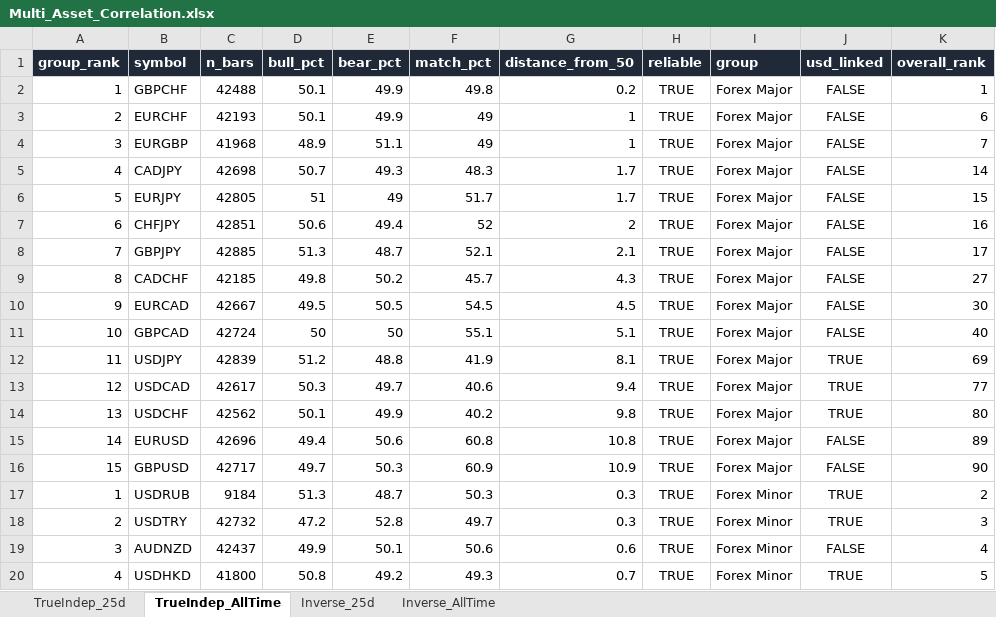
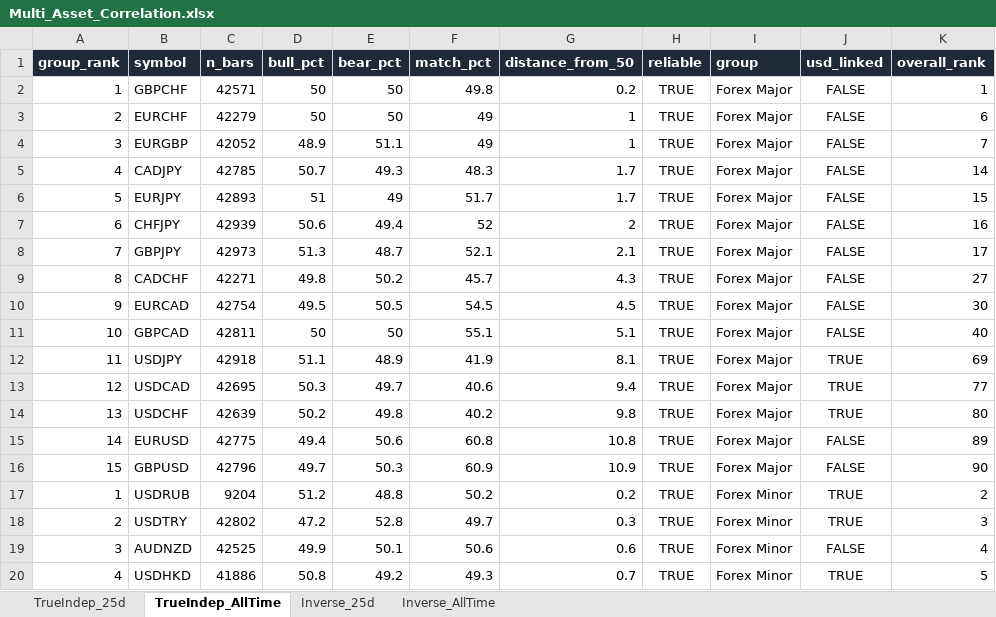
Before and after one commit to Jamesssurfer/Multi_Assets_Correlation, an Excel workbook: output/Multi_Asset_Correlation.xlsx, sheet TrueIndep_AllTime, drawn as a sheet; only a part is shown; values as stored, in another font and other column widths than the file's, no borders; the diff covers the shown part only; the diff names each change by its address in the sheet, - before the commit and + after, or states it on an @@ line.

```diff
--- a/output/Multi_Asset_Correlation.xlsx (sheet TrueIndep_AllTime)
+++ b/output/Multi_Asset_Correlation.xlsx (sheet TrueIndep_AllTime)
-C2 (n_bars): 42488
+C2 (n_bars): 42571
-D2:D3 (bull_pct): 50.1
+D2:D3 (bull_pct): 50
-E2:E3 (bear_pct): 49.9
+E2:E3 (bear_pct): 50
-C3 (n_bars): 42193
+C3 (n_bars): 42279
-C4 (n_bars): 41968
+C4 (n_bars): 42052
-C5 (n_bars): 42698
+C5 (n_bars): 42785
-C6 (n_bars): 42805
+C6 (n_bars): 42893
-C7 (n_bars): 42851
+C7 (n_bars): 42939
-C8 (n_bars): 42885
+C8 (n_bars): 42973
-C9 (n_bars): 42185
+C9 (n_bars): 42271
-C10 (n_bars): 42667
+C10 (n_bars): 42754
-C11 (n_bars): 42724
+C11 (n_bars): 42811
-C12 (n_bars): 42839
+C12 (n_bars): 42918
-D12 (bull_pct): 51.2
+D12 (bull_pct): 51.1
-E12 (bear_pct): 48.8
+E12 (bear_pct): 48.9
-C13 (n_bars): 42617
+C13 (n_bars): 42695
-C14 (n_bars): 42562
+C14 (n_bars): 42639
-D14 (bull_pct): 50.1
+D14 (bull_pct): 50.2
-E14 (bear_pct): 49.9
+E14 (bear_pct): 49.8
-C15 (n_bars): 42696
+C15 (n_bars): 42775
-C16 (n_bars): 42717
+C16 (n_bars): 42796
-C17 (n_bars): 9184
+C17 (n_bars): 9204
-D17 (bull_pct): 51.3
+D17 (bull_pct): 51.2
-E17 (bear_pct): 48.7
+E17 (bear_pct): 48.8
-F17 (match_pct): 50.3
+F17 (match_pct): 50.2
-G17 (distance_from_50): 0.3
+G17 (distance_from_50): 0.2
-C18 (n_bars): 42732
+C18 (n_bars): 42802
-C19 (n_bars): 42437
+C19 (n_bars): 42525
-C20 (n_bars): 41800
+C20 (n_bars): 41886
```
Also changed, not shown: 2 added rows, 2 removed rows and 158 edited cells elsewhere in this sheet, sheet TrueIndep_25d, sheet Inverse_25d, sheet Inverse_AllTime.
